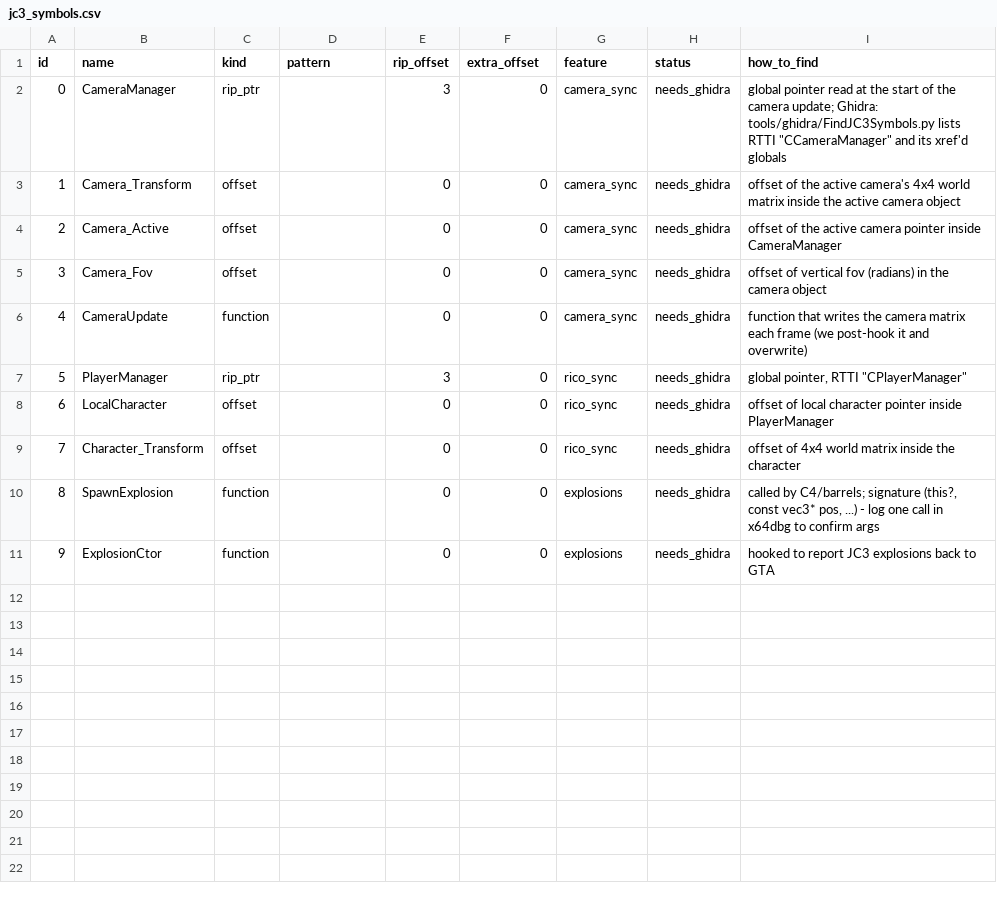
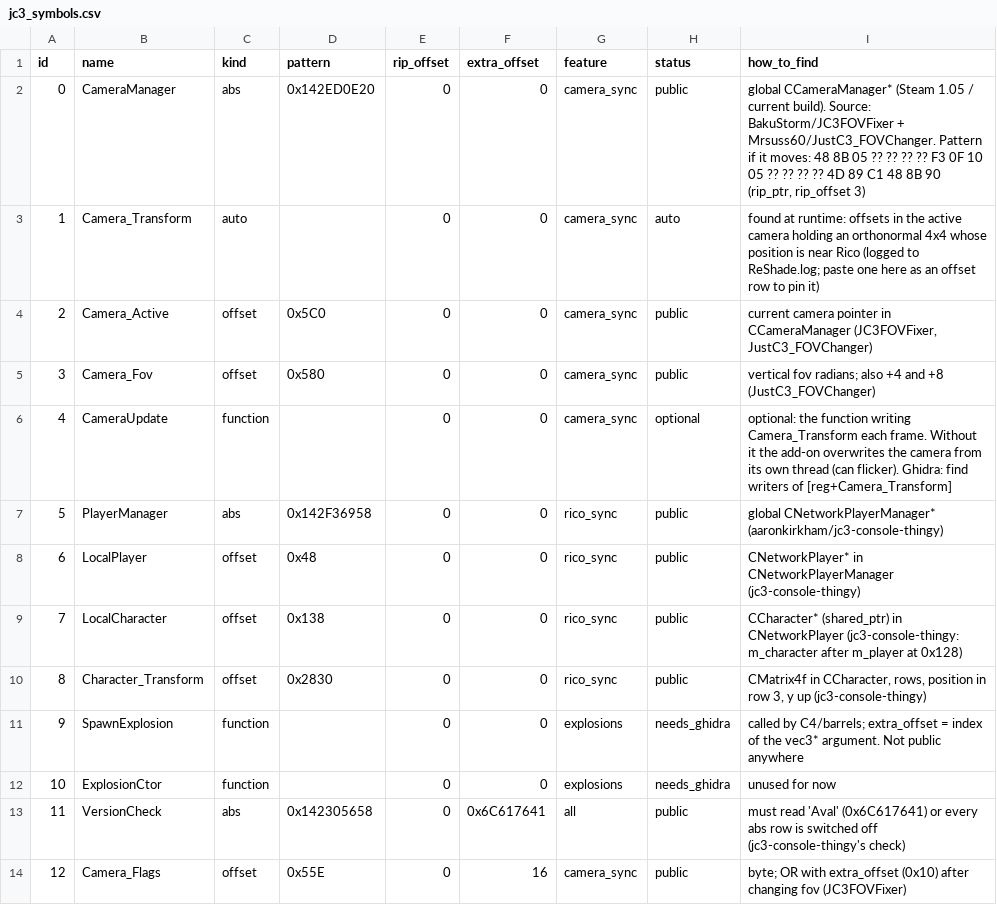
Before and after one commit to PineappleJuiceFlavour/Poop, a CSV file: Decomps/JC3xGTA5/sheets/jc3_symbols.csv, drawn as a sheet; addresses are those after the commit; the diff names each change by its address in the sheet, - before the commit and + after, or states it on an @@ line.

```diff
--- a/Decomps/JC3xGTA5/sheets/jc3_symbols.csv
+++ b/Decomps/JC3xGTA5/sheets/jc3_symbols.csv
-C2 (kind): rip_ptr
+C2 (kind): abs
-D2 (pattern): (empty)
+D2 (pattern): 0x142ED0E20
-E2 (rip_offset): 3
+E2 (rip_offset): 0
-H2 (status): needs_ghidra
+H2 (status): public
-I2 (how_to_find): global pointer read at the start of the camera update; Ghidra: tools/ghidra/FindJC3Symbols.py lists RTTI "CCameraManager" and its xref'd globals
+I2 (how_to_find): global CCameraManager* (Steam 1.05 / current build). Source: BakuStorm/JC3FOVFixer + Mrsuss60/JustC3_FOVChanger. Pattern if it moves: 48 8B 05 ?? ?? ?? ?? F3 0F 10 05 ?? ?? ?? ?? 4D 89 C1 48 8B 90 (rip_ptr, rip_offset 3)
-C3 (kind): offset
+C3 (kind): auto
-H3 (status): needs_ghidra
+H3 (status): auto
-I3 (how_to_find): offset of the active camera's 4x4 world matrix inside the active camera object
+I3 (how_to_find): found at runtime: offsets in the active camera holding an orthonormal 4x4 whose position is near Rico (logged to ReShade.log; paste one here as an offset row to pin it)
-D4 (pattern): (empty)
+D4 (pattern): 0x5C0
-H4:H5 (status): needs_ghidra
+H4:H5 (status): public
-I4 (how_to_find): offset of the active camera pointer inside CameraManager
+I4 (how_to_find): current camera pointer in CCameraManager (JC3FOVFixer, JustC3_FOVChanger)
-D5 (pattern): (empty)
+D5 (pattern): 0x580
-I5 (how_to_find): offset of vertical fov (radians) in the camera object
+I5 (how_to_find): vertical fov radians; also +4 and +8 (JustC3_FOVChanger)
-H6 (status): needs_ghidra
+H6 (status): optional
-I6 (how_to_find): function that writes the camera matrix each frame (we post-hook it and overwrite)
+I6 (how_to_find): optional: the function writing Camera_Transform each frame. Without it the add-on overwrites the camera from its own thread (can flicker). Ghidra: find writers of [reg+Camera_Transform]
-C7 (kind): rip_ptr
+C7 (kind): abs
-D7 (pattern): (empty)
+D7 (pattern): 0x142F36958
-E7 (rip_offset): 3
+E7 (rip_offset): 0
-H7 (status): needs_ghidra
+H7 (status): public
-I7 (how_to_find): global pointer, RTTI "CPlayerManager"
+I7 (how_to_find): global CNetworkPlayerManager* (aaronkirkham/jc3-console-thingy)
+row 8: 6 | LocalPlayer | offset | 0x48 | 0 | 0 | rico_sync | public | CNetworkPlayer* in CNetworkPlayerManager (jc3-console-thingy)
@@ column A (id) renumbered between rows 9 and 12 @@
-D9 (pattern): (empty)
+D9 (pattern): 0x138
-H9:H10 (status): needs_ghidra
+H9:H10 (status): public
-I9 (how_to_find): offset of local character pointer inside PlayerManager
+I9 (how_to_find): CCharacter* (shared_ptr) in CNetworkPlayer (jc3-console-thingy: m_character after m_player at 0x128)
-D10 (pattern): (empty)
+D10 (pattern): 0x2830
-I10 (how_to_find): offset of 4x4 world matrix inside the character
+I10 (how_to_find): CMatrix4f in CCharacter, rows, position in row 3, y up (jc3-console-thingy)
-I11 (how_to_find): …by C4/barrels; signature (this?, const vec3* pos, ...) - log one call in x64dbg to confirm args
+I11 (how_to_find): …by C4/barrels; extra_offset = index of the vec3* argument. Not public anywhere
-I12 (how_to_find): hooked to report JC3 explosions back to GTA
+I12 (how_to_find): unused for now
+row 13: 11 | VersionCheck | abs | 0x142305658 | 0 | 0x6C617641 | all | public | must read 'Aval' (0x6C617641) or every abs row is switched off (jc3-console-thingy's check)
+row 14: 12 | Camera_Flags | offset | 0x55E | 0 | 16 | camera_sync | public | byte; OR with extra_offset (0x10) after changing fov (JC3FOVFixer)
```
Also changed, not shown: Decomps/JC3xGTA5/sheets/features.csv, 4 other files.
